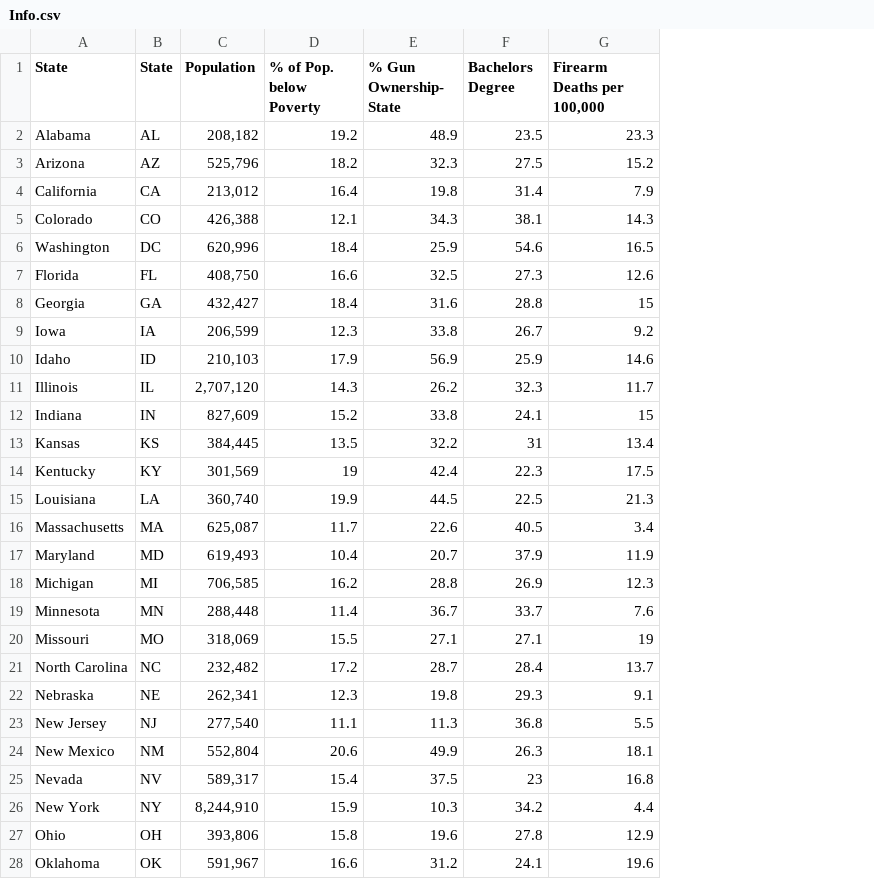
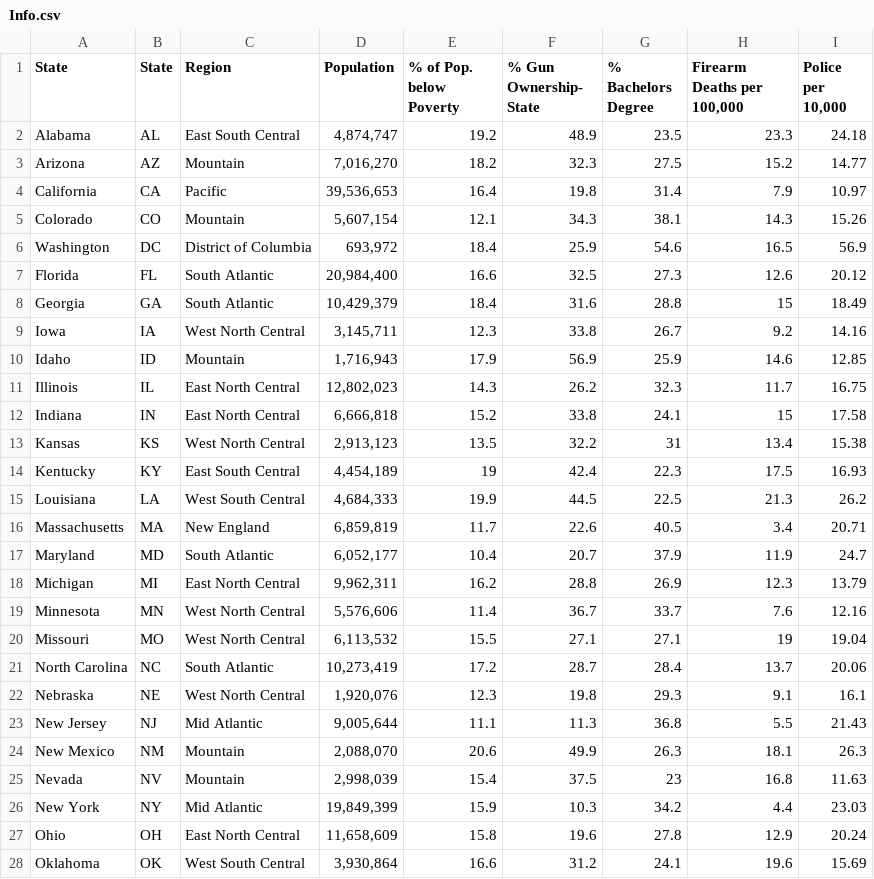
Before and after one commit to Gerrydh/Programming-for-DA-Project, a CSV file: Info.csv, drawn as a sheet; only a part is shown; addresses are those after the commit; the diff covers the shown part only; the diff names each change by its address in the sheet, - before the commit and + after, or states it on an @@ line.

```diff
--- a/Info.csv
+++ b/Info.csv
+column C (Region), rows 2-28: East South Central | Mountain | Pacific | Mountain | District of Columbia | South Atlantic | South Atlantic | West North Central | Mountain | East North Central | East North Central | West North Central | East South Central | West South Central | New England | South Atlantic | East North Central | West North Central | West North Central | South Atlantic | West North Central | Mid Atlantic | Mountain | Mountain | Mid Atlantic | East North Central | West South Central
+column I (Police per 10,000), rows 2-28: 24.18 | 14.77 | 10.97 | 15.26 | 56.9 | 20.12 | 18.49 | 14.16 | 12.85 | 16.75 | 17.58 | 15.38 | 16.93 | 26.2 | 20.71 | 24.7 | 13.79 | 12.16 | 19.04 | 20.06 | 16.1 | 21.43 | 26.3 | 11.63 | 23.03 | 20.24 | 15.69
-G1: Bachelors Degree
+G1: % Bachelors Degree
-D2 (Population): 208,182
+D2 (Population): 4,874,747
-D3 (Population): 525,796
+D3 (Population): 7,016,270
-D4 (Population): 213,012
+D4 (Population): 39,536,653
-D5 (Population): 426,388
+D5 (Population): 5,607,154
-D6 (Population): 620,996
+D6 (Population): 693,972
-D7 (Population): 408,750
+D7 (Population): 20,984,400
-D8 (Population): 432,427
+D8 (Population): 10,429,379
-D9 (Population): 206,599
+D9 (Population): 3,145,711
-D10 (Population): 210,103
+D10 (Population): 1,716,943
-D11 (Population): 2,707,120
+D11 (Population): 12,802,023
-D12 (Population): 827,609
+D12 (Population): 6,666,818
-D13 (Population): 384,445
+D13 (Population): 2,913,123
-D14 (Population): 301,569
+D14 (Population): 4,454,189
-D15 (Population): 360,740
+D15 (Population): 4,684,333
-D16 (Population): 625,087
+D16 (Population): 6,859,819
-D17 (Population): 619,493
+D17 (Population): 6,052,177
-D18 (Population): 706,585
+D18 (Population): 9,962,311
-D19 (Population): 288,448
+D19 (Population): 5,576,606
-D20 (Population): 318,069
+D20 (Population): 6,113,532
-D21 (Population): 232,482
+D21 (Population): 10,273,419
-D22 (Population): 262,341
+D22 (Population): 1,920,076
-D23 (Population): 277,540
+D23 (Population): 9,005,644
-D24 (Population): 552,804
+D24 (Population): 2,088,070
-D25 (Population): 589,317
+D25 (Population): 2,998,039
-D26 (Population): 8,244,910
+D26 (Population): 19,849,399
-D27 (Population): 393,806
+D27 (Population): 11,658,609
-D28 (Population): 591,967
+D28 (Population): 3,930,864
```
Also changed, not shown: 24 edited cells elsewhere in this file, 1 other file.
